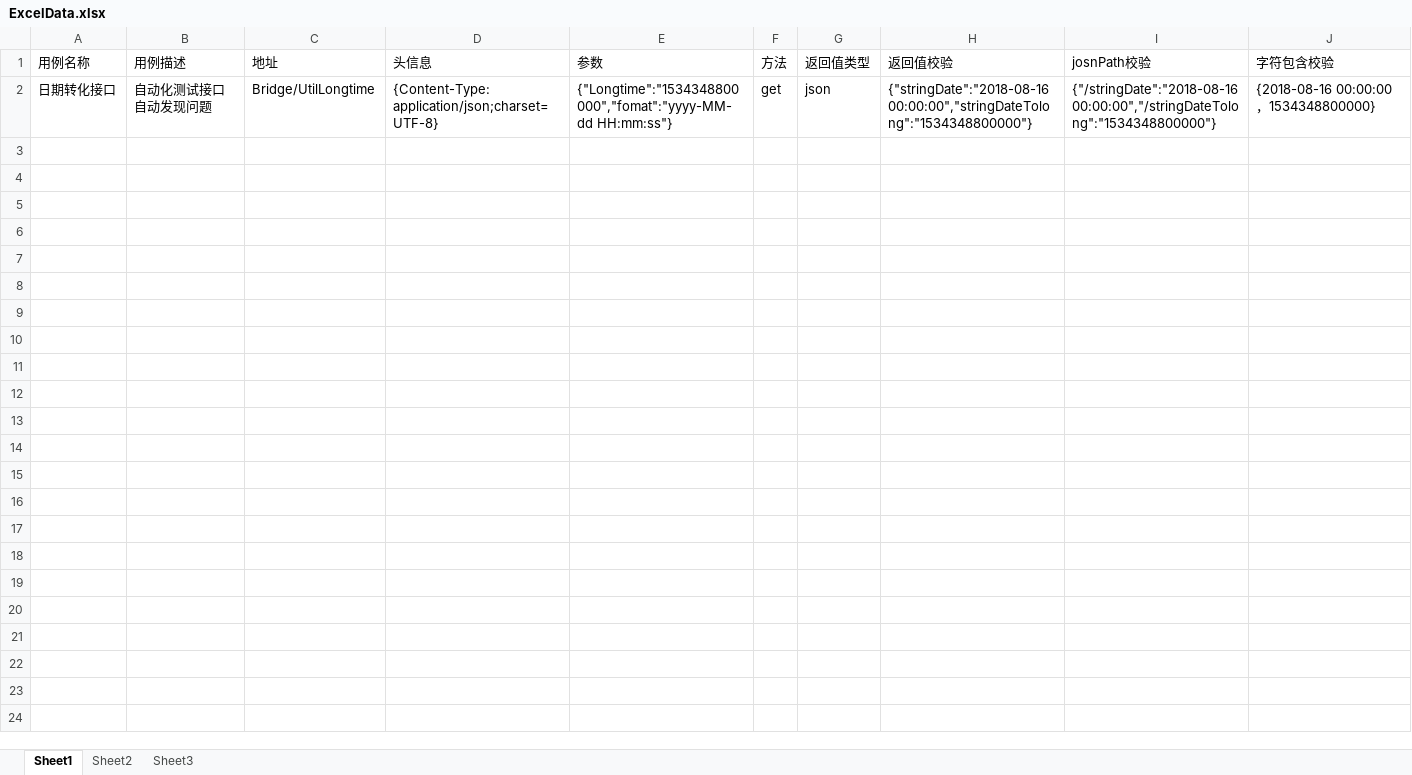
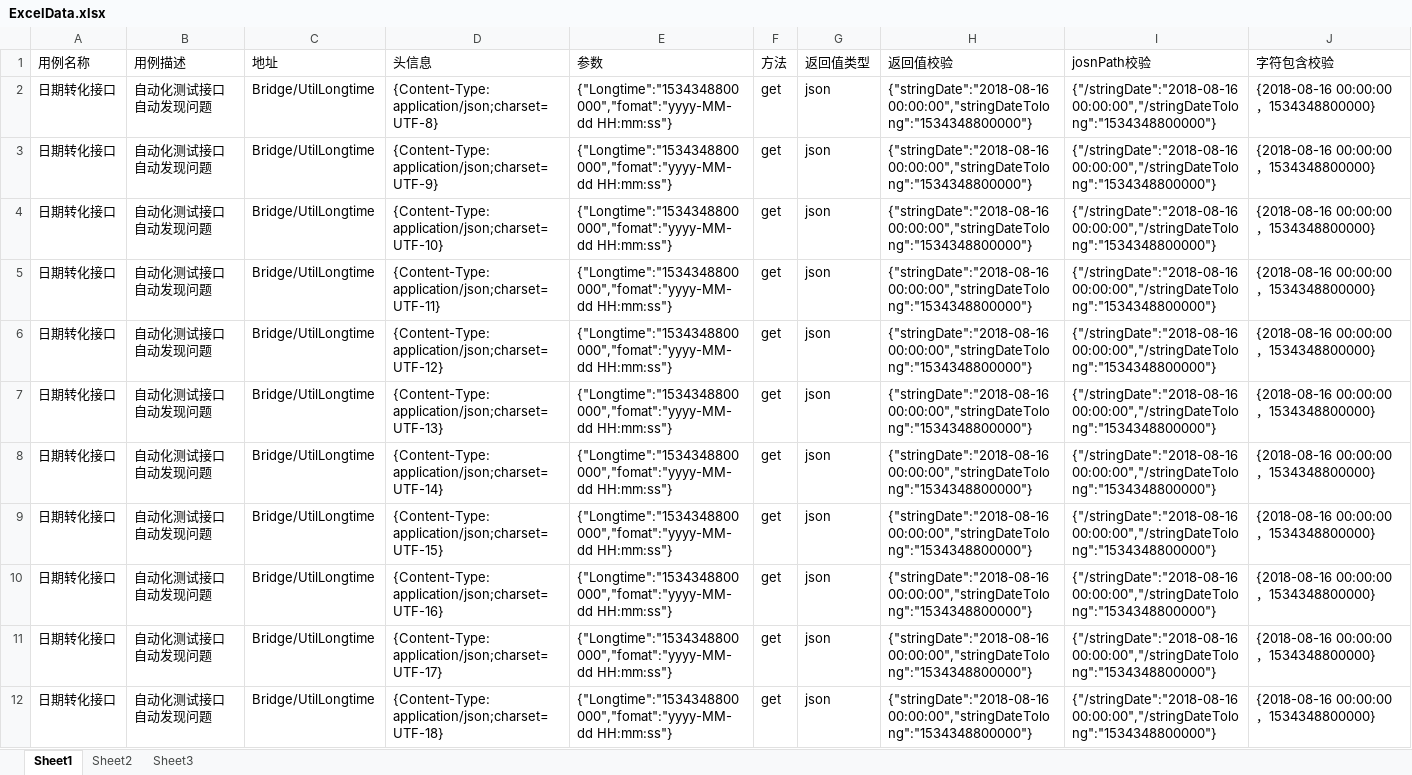
Before and after one commit to 379753498/EasyRest, an Excel workbook: src/main/resources/ExcelData.xlsx, sheet Sheet1, drawn as a sheet; only a part is shown; values as stored, in another font and other column widths than the file's, no borders; the diff covers the shown part only; the diff names each change by its address in the sheet, - before the commit and + after, or states it on an @@ line.

```diff
--- a/src/main/resources/ExcelData.xlsx (sheet Sheet1)
+++ b/src/main/resources/ExcelData.xlsx (sheet Sheet1)
+row 3: 日期转化接口 | 自动化测试接口自动发现问题 | Bridge/UtilLongtime | {Content-Type: application/json;charset=UTF-9} | {"Longtime":"1534348800000","fomat":"yyyy-MM-dd HH:mm:ss"} | get | json | {"stringDate":"2018-08-16 00:00:00","stringDateTolong":"1534348800000"} | {"/stringDate":"2018-08-16 00:00:00","/stringDateTolong":"1534348800000"} | {2018-08-16 00:00:00，1534348800000}
+row 4: 日期转化接口 | 自动化测试接口自动发现问题 | Bridge/UtilLongtime | {Content-Type: application/json;charset=UTF-10} | {"Longtime":"1534348800000","fomat":"yyyy-MM-dd HH:mm:ss"} | get | json | {"stringDate":"2018-08-16 00:00:00","stringDateTolong":"1534348800000"} | {"/stringDate":"2018-08-16 00:00:00","/stringDateTolong":"1534348800000"} | {2018-08-16 00:00:00，1534348800000}
+row 5: 日期转化接口 | 自动化测试接口自动发现问题 | Bridge/UtilLongtime | {Content-Type: application/json;charset=UTF-11} | {"Longtime":"1534348800000","fomat":"yyyy-MM-dd HH:mm:ss"} | get | json | {"stringDate":"2018-08-16 00:00:00","stringDateTolong":"1534348800000"} | {"/stringDate":"2018-08-16 00:00:00","/stringDateTolong":"1534348800000"} | {2018-08-16 00:00:00，1534348800000}
+row 6: 日期转化接口 | 自动化测试接口自动发现问题 | Bridge/UtilLongtime | {Content-Type: application/json;charset=UTF-12} | {"Longtime":"1534348800000","fomat":"yyyy-MM-dd HH:mm:ss"} | get | json | {"stringDate":"2018-08-16 00:00:00","stringDateTolong":"1534348800000"} | {"/stringDate":"2018-08-16 00:00:00","/stringDateTolong":"1534348800000"} | {2018-08-16 00:00:00，1534348800000}
+row 7: 日期转化接口 | 自动化测试接口自动发现问题 | Bridge/UtilLongtime | {Content-Type: application/json;charset=UTF-13} | {"Longtime":"1534348800000","fomat":"yyyy-MM-dd HH:mm:ss"} | get | json | {"stringDate":"2018-08-16 00:00:00","stringDateTolong":"1534348800000"} | {"/stringDate":"2018-08-16 00:00:00","/stringDateTolong":"1534348800000"} | {2018-08-16 00:00:00，1534348800000}
+row 8: 日期转化接口 | 自动化测试接口自动发现问题 | Bridge/UtilLongtime | {Content-Type: application/json;charset=UTF-14} | {"Longtime":"1534348800000","fomat":"yyyy-MM-dd HH:mm:ss"} | get | json | {"stringDate":"2018-08-16 00:00:00","stringDateTolong":"1534348800000"} | {"/stringDate":"2018-08-16 00:00:00","/stringDateTolong":"1534348800000"} | {2018-08-16 00:00:00，1534348800000}
+row 9: 日期转化接口 | 自动化测试接口自动发现问题 | Bridge/UtilLongtime | {Content-Type: application/json;charset=UTF-15} | {"Longtime":"1534348800000","fomat":"yyyy-MM-dd HH:mm:ss"} | get | json | {"stringDate":"2018-08-16 00:00:00","stringDateTolong":"1534348800000"} | {"/stringDate":"2018-08-16 00:00:00","/stringDateTolong":"1534348800000"} | {2018-08-16 00:00:00，1534348800000}
+row 10: 日期转化接口 | 自动化测试接口自动发现问题 | Bridge/UtilLongtime | {Content-Type: application/json;charset=UTF-16} | {"Longtime":"1534348800000","fomat":"yyyy-MM-dd HH:mm:ss"} | get | json | {"stringDate":"2018-08-16 00:00:00","stringDateTolong":"1534348800000"} | {"/stringDate":"2018-08-16 00:00:00","/stringDateTolong":"1534348800000"} | {2018-08-16 00:00:00，1534348800000}
+row 11: 日期转化接口 | 自动化测试接口自动发现问题 | Bridge/UtilLongtime | {Content-Type: application/json;charset=UTF-17} | {"Longtime":"1534348800000","fomat":"yyyy-MM-dd HH:mm:ss"} | get | json | {"stringDate":"2018-08-16 00:00:00","stringDateTolong":"1534348800000"} | {"/stringDate":"2018-08-16 00:00:00","/stringDateTolong":"1534348800000"} | {2018-08-16 00:00:00，1534348800000}
+row 12: 日期转化接口 | 自动化测试接口自动发现问题 | Bridge/UtilLongtime | {Content-Type: application/json;charset=UTF-18} | {"Longtime":"1534348800000","fomat":"yyyy-MM-dd HH:mm:ss"} | get | json | {"stringDate":"2018-08-16 00:00:00","stringDateTolong":"1534348800000"} | {"/stringDate":"2018-08-16 00:00:00","/stringDateTolong":"1534348800000"} | {2018-08-16 00:00:00，1534348800000}
```
Also changed, not shown: 17 added rows elsewhere in this sheet, 1 other file.
